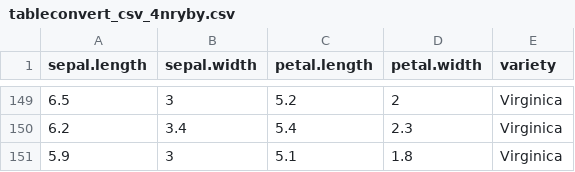
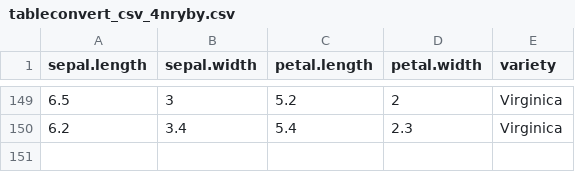
Before and after one commit to watanaka-yuichi/test_ait_2, a CSV file: local_qai/inventory/iris_data/tableconvert_csv_4nryby.csv, drawn as a sheet; only a part is shown, gaps mark what is left out; the diff names each change by its address in the sheet, - before the commit and + after, or states it on an @@ line.

```diff
--- a/local_qai/inventory/iris_data/tableconvert_csv_4nryby.csv
+++ b/local_qai/inventory/iris_data/tableconvert_csv_4nryby.csv
-row 151: 5.9 | 3 | 5.1 | 1.8 | Virginica
```
Also changed, not shown: 2 other files.
